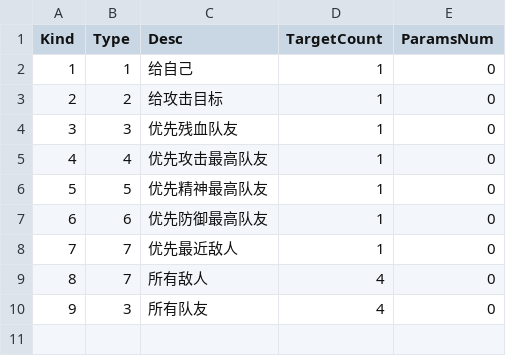
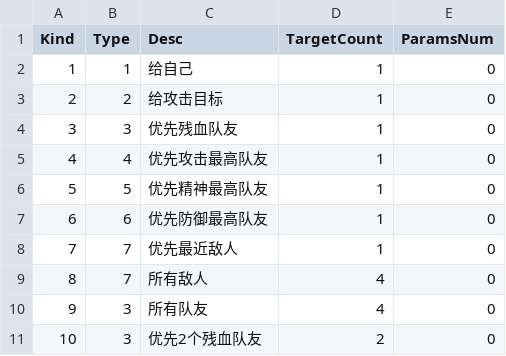
Before and after one commit to VallayAndAlian/Nonsense_Novelist, a CSV file: Assets/Resources/Tables/AbilitySelectorData.csv, drawn as a sheet; the diff names each change by its address in the sheet, - before the commit and + after, or states it on an @@ line.

```diff
--- a/Assets/Resources/Tables/AbilitySelectorData.csv
+++ b/Assets/Resources/Tables/AbilitySelectorData.csv
+row 11: 10 | 3 | 优先2个残血队友 | 2 | 0
```
Also changed, not shown: Assets/Resources/Tables/AbilityData.csv, Assets/Resources/Tables/AbilityEffectApplierData.csv, 39 other files.
